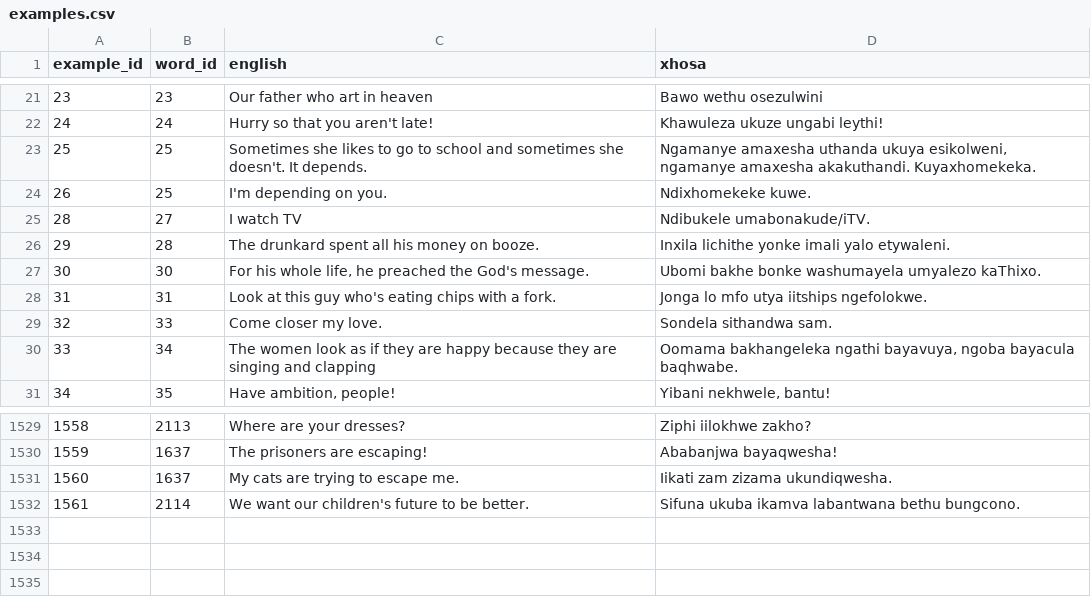
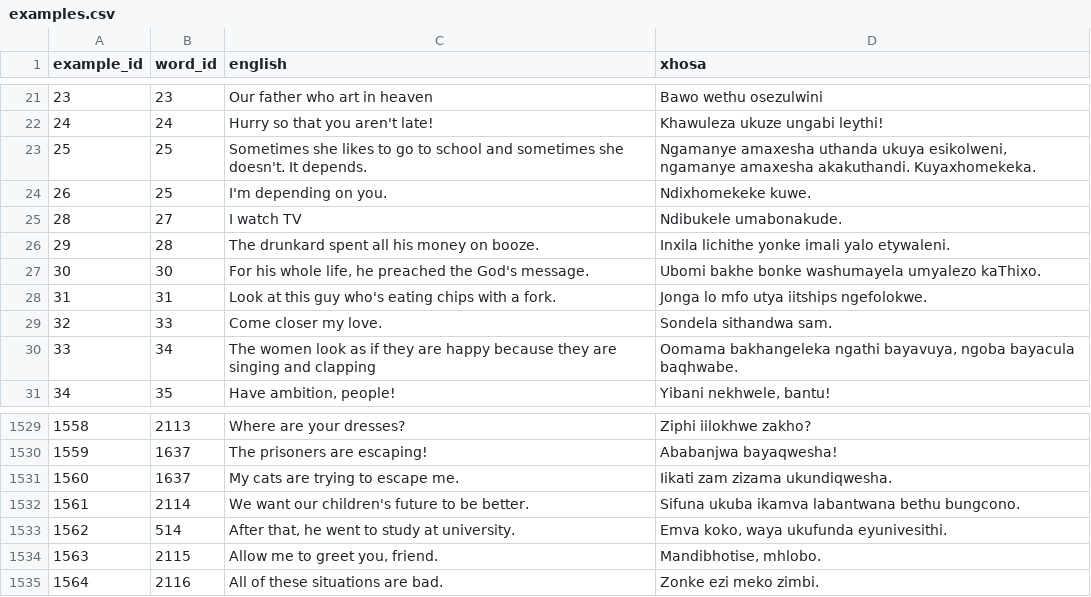
Before and after one commit to IsiXhosa-click/database, a CSV file: examples.csv, drawn as a sheet; only a part is shown, gaps mark what is left out; the diff names each change by its address in the sheet, - before the commit and + after, or states it on an @@ line.

Commit message:
Daily backup for 2024-11-15 > > on-behalf-of: @IsiXhosa-click <restiosondev@gmail.com>

```diff
--- a/examples.csv
+++ b/examples.csv
-D25 (xhosa): Ndibukele umabonakude/iTV.
+D25 (xhosa): Ndibukele umabonakude.
+row 1533: 1562 | 514 | After that, he went to study at university. | Emva koko, waya ukufunda eyunivesithi.
+row 1534: 1563 | 2115 | Allow me to greet you, friend. | Mandibhotise, mhlobo.
+row 1535: 1564 | 2116 | All of these situations are bad. | Zonke ezi meko zimbi.
```
Also changed, not shown: linked_words.csv, user_attributions.csv, 1 other file.
